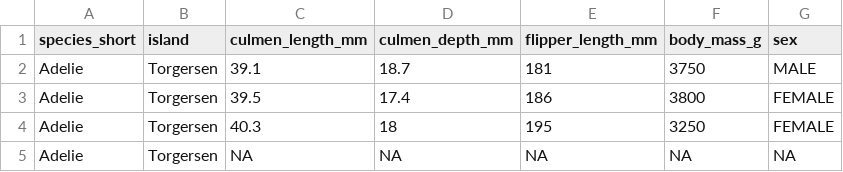
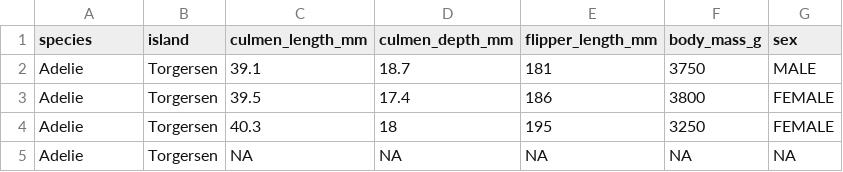
Before and after one commit to allisonhorst/palmerpenguins, a CSV file: data/penguins_size.csv, drawn as a sheet; only a part is shown.

```diff
--- a/data/penguins_size.csv
+++ b/data/penguins_size.csv
@@ -1,2 +1,2 @@
-species_short,island,culmen_length_mm,culmen_depth_mm,flipper_length_mm,body_mass_g,sex
+species,island,culmen_length_mm,culmen_depth_mm,flipper_length_mm,body_mass_g,sex
 Adelie,Torgersen,39.1,18.7,181,3750,MALE
```
Also changed, not shown: 2 other files.
